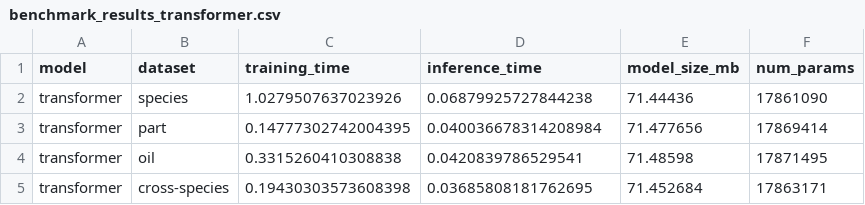
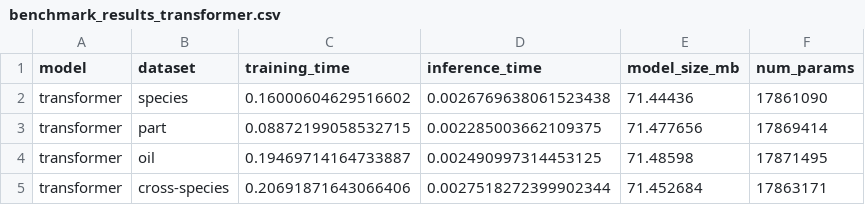
Before and after one commit to woodRock/fishy-business, a CSV file: code/logs/benchmark_results_transformer.csv, drawn as a sheet.

```diff
--- a/code/logs/benchmark_results_transformer.csv
+++ b/code/logs/benchmark_results_transformer.csv
@@ -1,5 +1,5 @@
 model,dataset,training_time,inference_time,model_size_mb,num_params
-transformer,species,1.0279507637023926,0.06879925727844238,71.44436,17861090
-transformer,part,0.14777302742004395,0.040036678314208984,71.477656,17869414
-transformer,oil,0.3315260410308838,0.0420839786529541,71.48598,17871495
-transformer,cross-species,0.19430303573608398,0.03685808181762695,71.452684,17863171
+transformer,species,0.16000604629516602,0.0026769638061523438,71.44436,17861090
+transformer,part,0.08872199058532715,0.002285003662109375,71.477656,17869414
+transformer,oil,0.19469714164733887,0.002490997314453125,71.48598,17871495
+transformer,cross-species,0.20691871643066406,0.0027518272399902344,71.452684,17863171
```
Also changed, not shown: code/logs/benchmark_results_all_transformers.csv, code/logs/benchmark_results_ensemble.csv, 3 other files.
